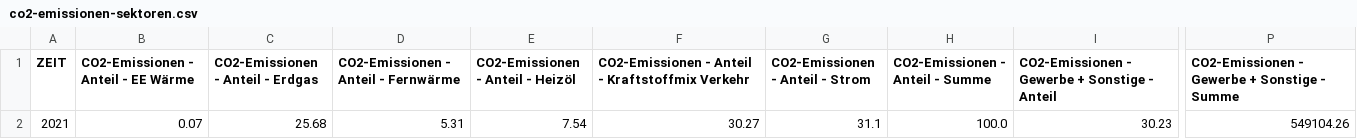
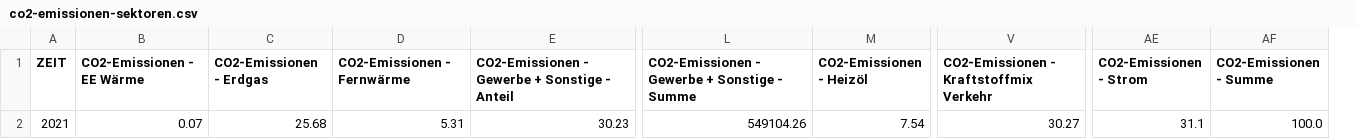
Before and after one commit to alexisxz/smartdashboard-pforzheim, a CSV file: assets/data/co2-emissionen-sektoren.csv, drawn as a sheet; only a part is shown, gaps mark what is left out; removed rows and columns are numbered as before the commit, all else as after; the diff names each change by its address in the sheet, - before the commit and + after, or states it on an @@ line.

```diff
--- a/assets/data/co2-emissionen-sektoren.csv
+++ b/assets/data/co2-emissionen-sektoren.csv
-column E (CO2-Emissionen - Anteil - Heizöl), row 2: 7.54
-column F, rows 1-2: CO2-Emissionen - Anteil - Kraftstoffmix Verkehr | 30.27
-column G (CO2-Emissionen - Anteil - Strom), row 2: 31.1
-column H (CO2-Emissionen - Anteil - Summe), row 2: 100.0
+column M (CO2-Emissionen - Heizöl), row 2: 7.54
+column V, rows 1-2: CO2-Emissionen - Kraftstoffmix Verkehr | 30.27
+column AE (CO2-Emissionen - Strom), row 2: 31.1
+column AF (CO2-Emissionen - Summe), row 2: 100.0
-B1: CO2-Emissionen - Anteil - EE Wärme
+B1: CO2-Emissionen - EE Wärme
-C1: CO2-Emissionen - Anteil - Erdgas
+C1: CO2-Emissionen - Erdgas
-D1: CO2-Emissionen - Anteil - Fernwärme
+D1: CO2-Emissionen - Fernwärme
```
Also changed, not shown: assets/data/co2-emissionen-anwendungen.csv, assets/data/co2-emissionen-tonnen.csv, 12 other files.
